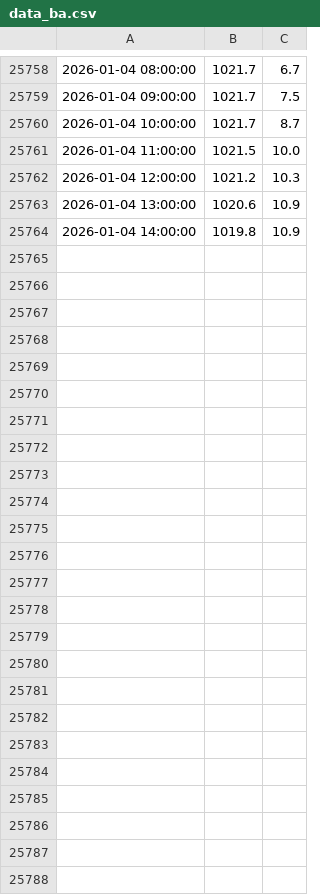
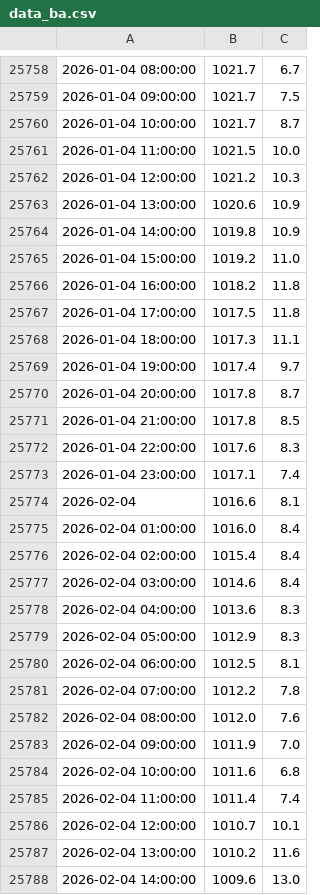
Before and after one commit to AdamSitarcik/shmu_scraping, a CSV file: data_ba.csv, drawn as a sheet; only a part is shown, gaps mark what is left out; the diff names each change by its address in the sheet, - before the commit and + after, or states it on an @@ line.

Commit message:
upload data at Thu Apr  2 15:15:01 CEST 2026

```diff
--- a/data_ba.csv
+++ b/data_ba.csv
+row 25765: 2026-01-04 15:00:00 | 1019.2 | 11.0
+row 25766: 2026-01-04 16:00:00 | 1018.2 | 11.8
+row 25767: 2026-01-04 17:00:00 | 1017.5 | 11.8
+row 25768: 2026-01-04 18:00:00 | 1017.3 | 11.1
+row 25769: 2026-01-04 19:00:00 | 1017.4 | 9.7
+row 25770: 2026-01-04 20:00:00 | 1017.8 | 8.7
+row 25771: 2026-01-04 21:00:00 | 1017.8 | 8.5
+row 25772: 2026-01-04 22:00:00 | 1017.6 | 8.3
+row 25773: 2026-01-04 23:00:00 | 1017.1 | 7.4
+row 25774: 2026-02-04 | 1016.6 | 8.1
+row 25775: 2026-02-04 01:00:00 | 1016.0 | 8.4
+row 25776: 2026-02-04 02:00:00 | 1015.4 | 8.4
+row 25777: 2026-02-04 03:00:00 | 1014.6 | 8.4
+row 25778: 2026-02-04 04:00:00 | 1013.6 | 8.3
+row 25779: 2026-02-04 05:00:00 | 1012.9 | 8.3
+row 25780: 2026-02-04 06:00:00 | 1012.5 | 8.1
+row 25781: 2026-02-04 07:00:00 | 1012.2 | 7.8
+row 25782: 2026-02-04 08:00:00 | 1012.0 | 7.6
+row 25783: 2026-02-04 09:00:00 | 1011.9 | 7.0
+row 25784: 2026-02-04 10:00:00 | 1011.6 | 6.8
+row 25785: 2026-02-04 11:00:00 | 1011.4 | 7.4
+row 25786: 2026-02-04 12:00:00 | 1010.7 | 10.1
+row 25787: 2026-02-04 13:00:00 | 1010.2 | 11.6
+row 25788: 2026-02-04 14:00:00 | 1009.6 | 13.0
```
Also changed, not shown: data_br.csv, data_mj.csv.
